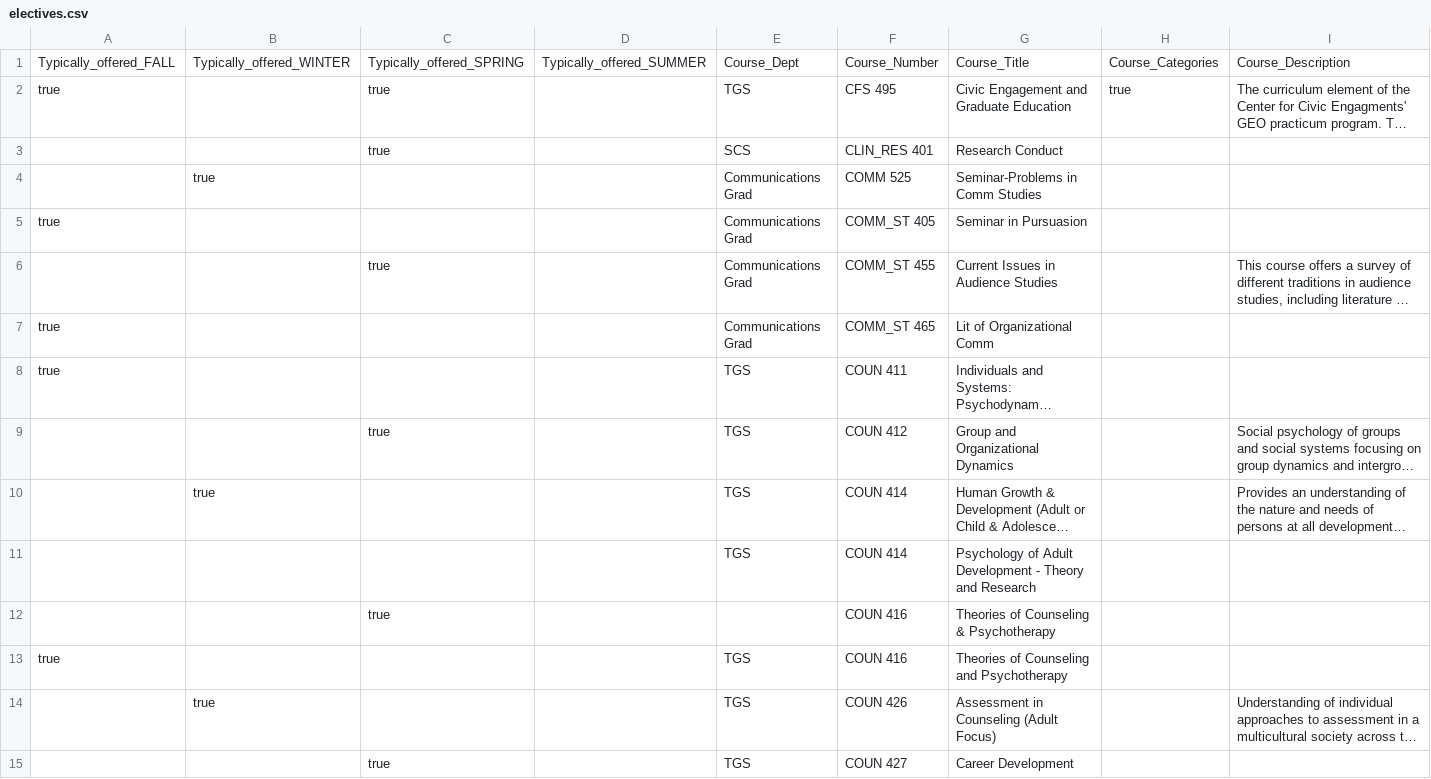
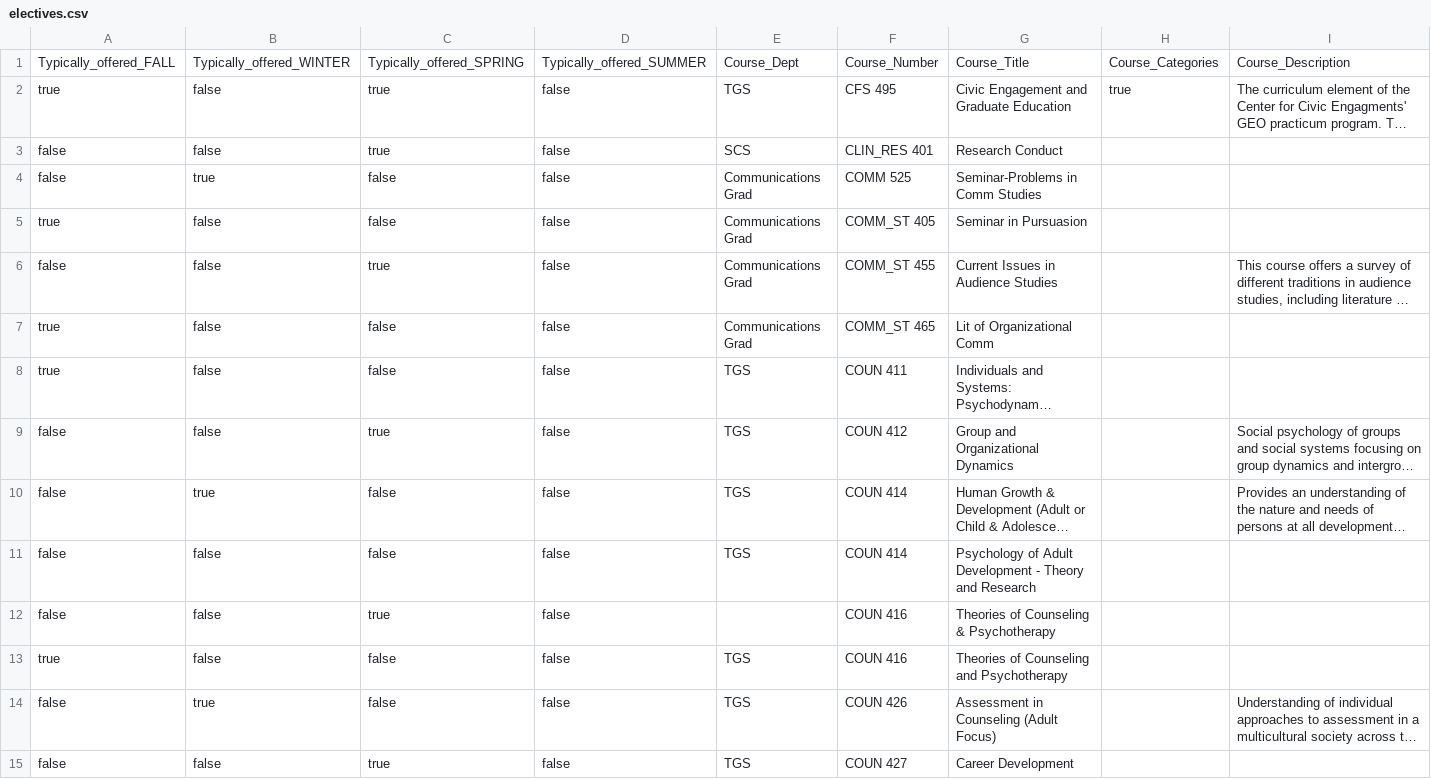
Before and after one commit to dwthurber/MSHE-Student-Resources, a CSV file: _data/electives.csv, drawn as a sheet; only a part is shown; long unchanged cells end in …; removed rows and columns are numbered as before the commit, all else as after; the diff covers the shown part only; the diff names each change by its address in the sheet, - before the commit and + after, or states it on an @@ line.

```diff
--- a/_data/electives.csv
+++ b/_data/electives.csv
-B2:B3: (empty)
+B2:B3: false
-D2:D10: (empty)
+D2:D10: false
-A3:A4: (empty)
+A3:A4: false
-C4:C5: (empty)
+C4:C5: false
-B5:B9: (empty)
+B5:B9: false
-A6: (empty)
+A6: false
-C7:C8: (empty)
+C7:C8: false
-A9:A10: (empty)
+A9:A10: false
-C10: (empty)
+C10: false
-row 11:  |  |  |  | TGS | COUN 414 | Psychology of Adult Development - Theory and Research
-row 12:  |  | true |  |  | COUN 416 | Theories of Counseling & Psychotherapy
+row 11: false | false | false | false | TGS | COUN 414 | Psychology of Adult Development - Theory and Research
+row 12: false | false | true | false |  | COUN 416 | Theories of Counseling & Psychotherapy
-B13: (empty)
+B13: false
-C13:C14: (empty)
+C13:C14: false
-D13:D15: (empty)
+D13:D15: false
-A14:A15: (empty)
+A14:A15: false
-B15: (empty)
+B15: false
```
Also changed, not shown: 1 added row, 1 removed row and 102 edited cells elsewhere in this file, 1 other file.
